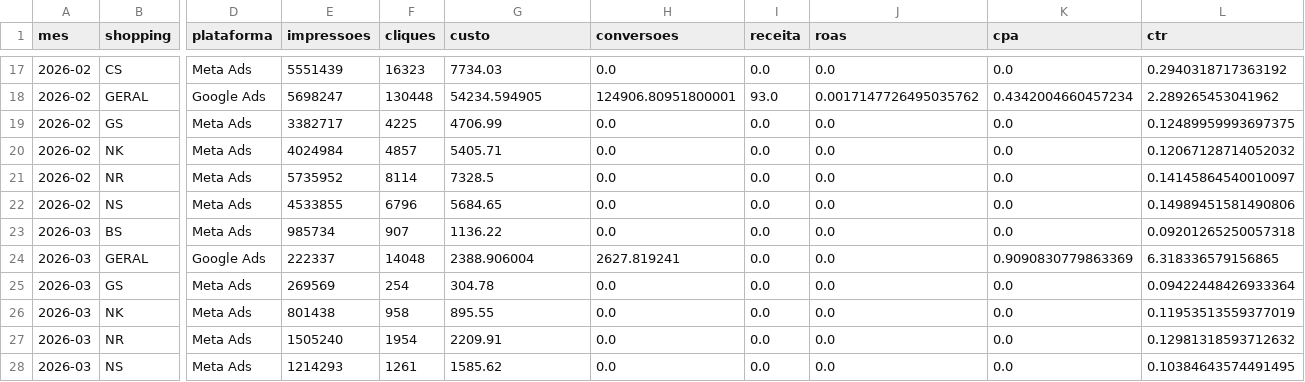
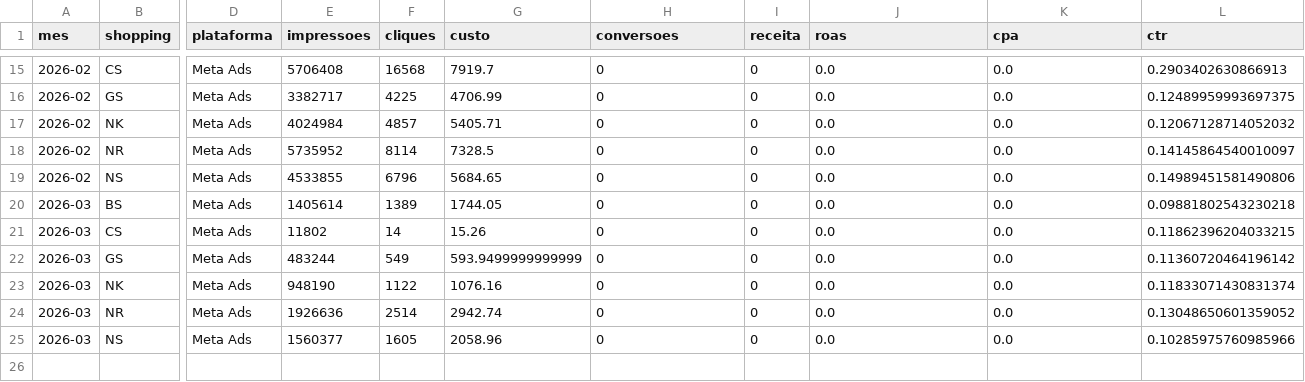
Before and after one commit to grupoalmeidajunior/dashboard-media-monitoring, a CSV file: Dados/Consolidado/cross_platform_shopping_mensal.csv, drawn as a sheet; only a part is shown, gaps mark what is left out; removed rows and columns are numbered as before the commit, all else as after; rows hold the shown columns only; the diff covers the shown part only; the diff names each change by its address in the sheet, - before the commit and + after, or states it on an @@ line.

```diff
--- a/Dados/Consolidado/cross_platform_shopping_mensal.csv
+++ b/Dados/Consolidado/cross_platform_shopping_mensal.csv
-E15 (impressoes): 5551439
+E15 (impressoes): 5706408
-F15 (cliques): 16323
+F15 (cliques): 16568
-G15 (custo): 7734.03
+G15 (custo): 7919.7
-H15 (conversoes): 0.0
+H15 (conversoes): 0
-I15 (receita): 0.0
+I15 (receita): 0
-L15 (ctr): 0.2940318717363192
+L15 (ctr): 0.2903402630866913
-row 18: 2026-02 | GERAL | Google Ads | 5698247 | 130448 | 54234.594905 | 124906.80951800001 | 93.0 | 0.0017147726495035762 | 0.4342004660457234 | 2.289265453041962
-H16:H20 (conversoes): 0.0
+H16:H20 (conversoes): 0
-I16:I20 (receita): 0.0
+I16:I20 (receita): 0
-E20 (impressoes): 985734
+E20 (impressoes): 1405614
-F20 (cliques): 907
+F20 (cliques): 1389
-G20 (custo): 1136.22
+G20 (custo): 1744.05
-L20 (ctr): 0.09201265250057318
+L20 (ctr): 0.09881802543230218
-row 24: 2026-03 | GERAL | Google Ads | 222337 | 14048 | 2388.906004 | 2627.819241 | 0.0 | 0.0 | 0.9090830779863369 | 6.318336579156865
+row 21: 2026-03 | CS | Meta Ads | 11802 | 14 | 15.26 | 0 | 0 | 0.0 | 0.0 | 0.11862396204033215
-E22 (impressoes): 269569
+E22 (impressoes): 483244
-F22 (cliques): 254
+F22 (cliques): 549
-G22 (custo): 304.78
+G22 (custo): 593.9499999999999
-H22:H25 (conversoes): 0.0
+H22:H25 (conversoes): 0
-I22:I25 (receita): 0.0
+I22:I25 (receita): 0
-L22 (ctr): 0.09422448426933364
+L22 (ctr): 0.11360720464196142
-E23 (impressoes): 801438
+E23 (impressoes): 948190
-F23 (cliques): 958
+F23 (cliques): 1122
-G23 (custo): 895.55
+G23 (custo): 1076.16
-L23 (ctr): 0.11953513559377019
+L23 (ctr): 0.11833071430831374
-E24 (impressoes): 1505240
+E24 (impressoes): 1926636
-F24 (cliques): 1954
+F24 (cliques): 2514
-G24 (custo): 2209.91
+G24 (custo): 2942.74
-L24 (ctr): 0.12981318593712632
+L24 (ctr): 0.13048650601359052
-E25 (impressoes): 1214293
+E25 (impressoes): 1560377
-F25 (cliques): 1261
+F25 (cliques): 1605
-G25 (custo): 1585.62
+G25 (custo): 2058.96
-L25 (ctr): 0.10384643574491495
+L25 (ctr): 0.10285975760985966
```
Also changed, not shown: 2 removed rows and 50 edited cells elsewhere in this file, Dados/Consolidado/alertas.csv, Dados/Consolidado/dispositivos_cross.csv, 21 other files.
